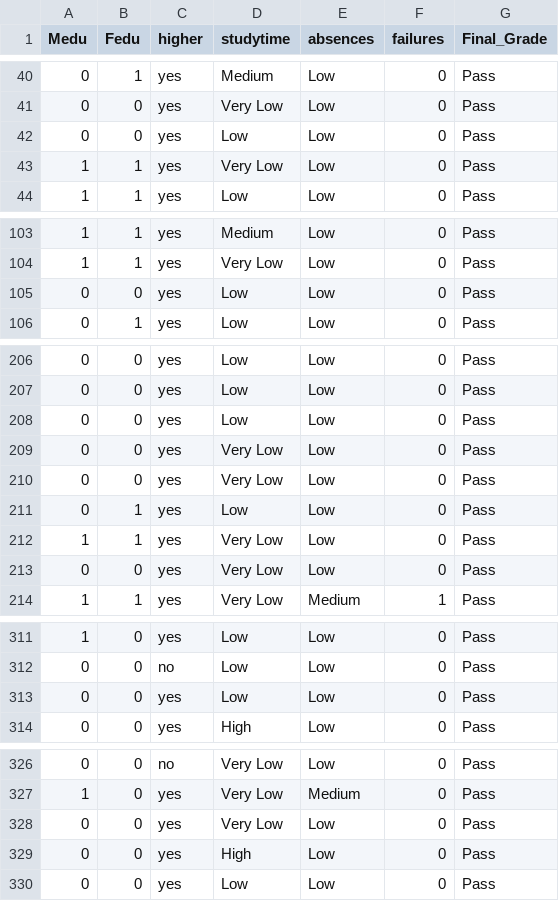
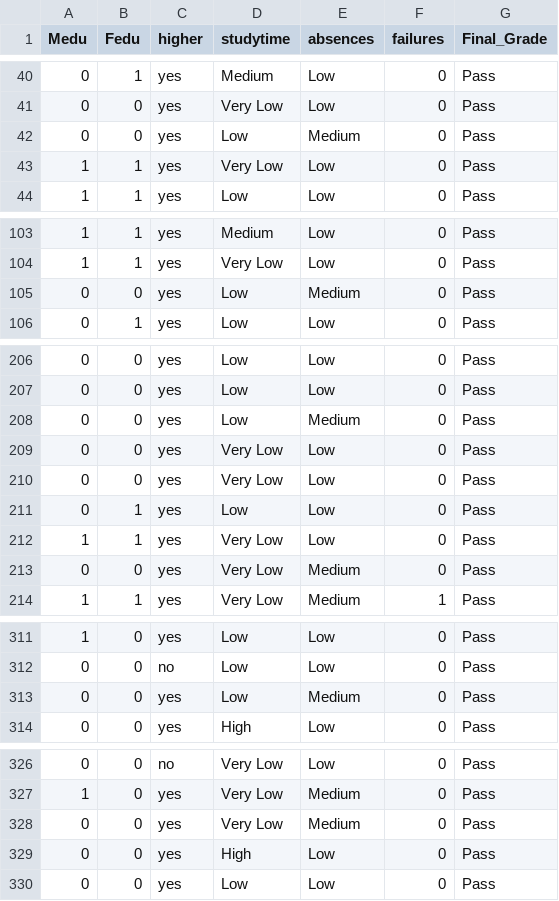
Before and after one commit to BeN-ClevelanD/BayesDecisionNetwork, a CSV file: processed_port_data.csv, drawn as a sheet; only a part is shown, gaps mark what is left out; the diff covers the shown part only.

```diff
--- a/processed_port_data.csv
+++ b/processed_port_data.csv
@@ -41,3 +41,3 @@ Medu,Fedu,higher,studytime,absences,failures,Final_Grade
 0,0,yes,Very Low,Low,0,Pass
-0,0,yes,Low,Low,0,Pass
+0,0,yes,Low,Medium,0,Pass
 1,1,yes,Very Low,Low,0,Pass
@@ -104,3 +104,3 @@ Medu,Fedu,higher,studytime,absences,failures,Final_Grade
 1,1,yes,Very Low,Low,0,Pass
-0,0,yes,Low,Low,0,Pass
+0,0,yes,Low,Medium,0,Pass
 0,1,yes,Low,Low,0,Pass
@@ -207,3 +207,3 @@ Medu,Fedu,higher,studytime,absences,failures,Final_Grade
 0,0,yes,Low,Low,0,Pass
-0,0,yes,Low,Low,0,Pass
+0,0,yes,Low,Medium,0,Pass
 0,0,yes,Very Low,Low,0,Pass
@@ -212,3 +212,3 @@ Medu,Fedu,higher,studytime,absences,failures,Final_Grade
 1,1,yes,Very Low,Low,0,Pass
-0,0,yes,Very Low,Low,0,Pass
+0,0,yes,Very Low,Medium,0,Pass
 1,1,yes,Very Low,Medium,1,Pass
@@ -312,3 +312,3 @@ Medu,Fedu,higher,studytime,absences,failures,Final_Grade
 0,0,no,Low,Low,0,Pass
-0,0,yes,Low,Low,0,Pass
+0,0,yes,Low,Medium,0,Pass
 0,0,yes,High,Low,0,Pass
@@ -327,3 +327,3 @@ Medu,Fedu,higher,studytime,absences,failures,Final_Grade
 1,0,yes,Very Low,Medium,0,Pass
-0,0,yes,Very Low,Low,0,Pass
+0,0,yes,Very Low,Medium,0,Pass
 0,0,yes,High,Low,0,Pass
```
Also changed, not shown: 1 added row, 1 removed row and 8 edited cells elsewhere in this file, 4 other files.
